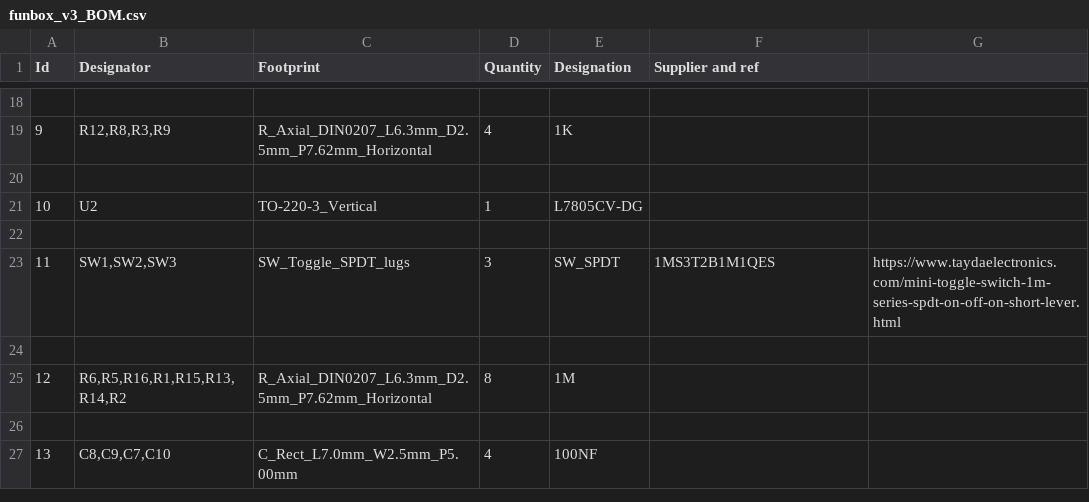
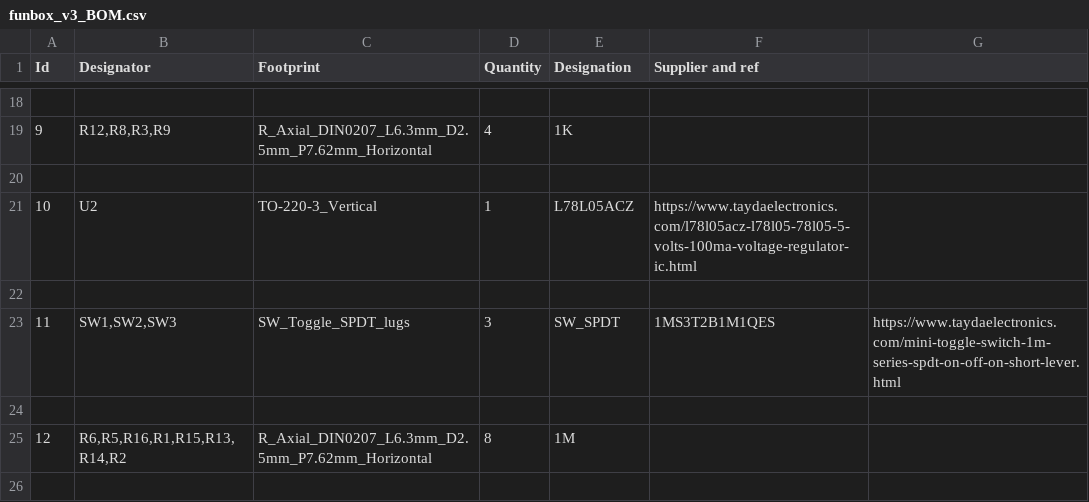
Before and after one commit to GuitarML/FunBox, a CSV file: hardware/funbox_v3_midi_exp/funbox_v3_BOM.csv, drawn as a sheet; only a part is shown, gaps mark what is left out; the shorter side is filled out with more unchanged rows; the diff names each change by its address in the sheet, - before the commit and + after, or states it on an @@ line.

```diff
--- a/hardware/funbox_v3_midi_exp/funbox_v3_BOM.csv
+++ b/hardware/funbox_v3_midi_exp/funbox_v3_BOM.csv
-E21 (Designation): L7805CV-DG
+E21 (Designation): L78L05ACZ
-F21 (Supplier and ref): (empty)
+F21 (Supplier and ref): https://www.taydaelectronics.com/l78l05acz-l78l05-78l05-5-volts-100ma-voltage-regulator-ic.html
```
Also changed, not shown: 1 other file.
